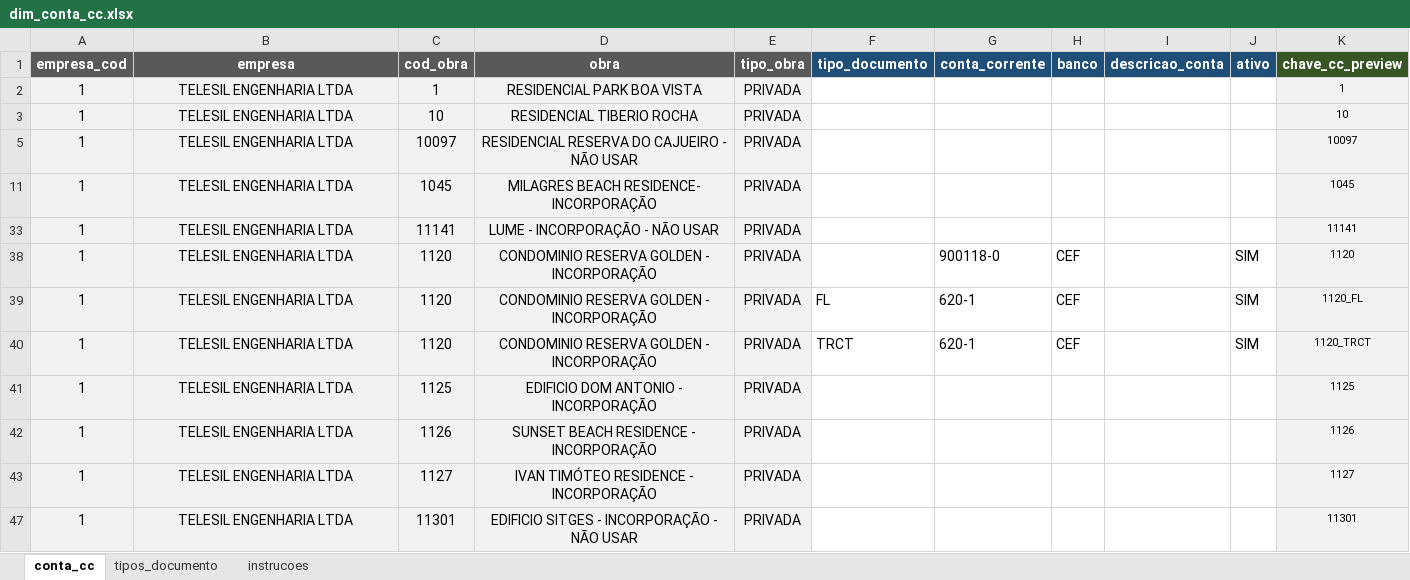
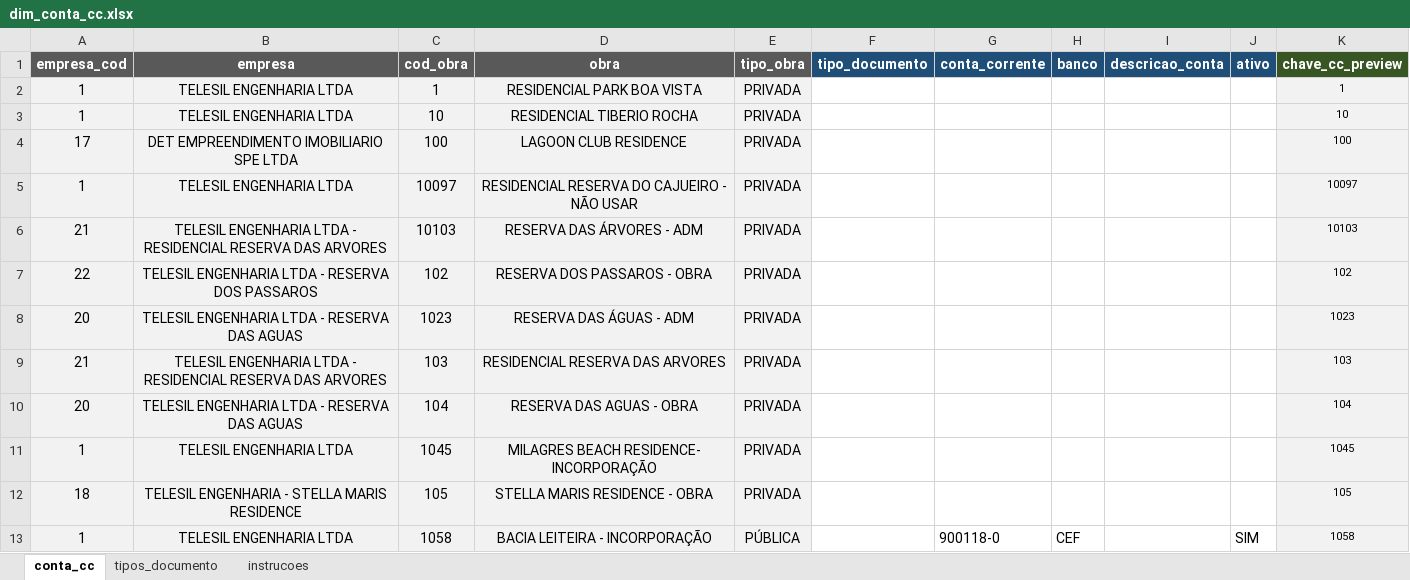
Before and after one commit to KrodrigoDev/etl_api_sienge, an Excel workbook: stage/transform/files/reference/dim_conta_cc.xlsx, sheet conta_cc, drawn as a sheet; only a part is shown; the shorter side is filled out with more unchanged rows; values as stored, in another font and other column widths than the file's, no borders; charts and pictures not drawn; the diff covers the shown part only; the diff names each change by its address in the sheet, - before the commit and + after, or states it on an @@ line.

```diff
--- a/stage/transform/files/reference/dim_conta_cc.xlsx (sheet conta_cc)
+++ b/stage/transform/files/reference/dim_conta_cc.xlsx (sheet conta_cc)
@@ row 4 unhidden: 17 | DET EMPREENDIMENTO IMOBILIARIO SPE LTDA | 100 | LAGOON CLUB RESIDENCE | PRIVADA |  |  |  |  |  | 100 @@
@@ row 6 unhidden: 21 | TELESIL ENGENHARIA LTDA - RESIDENCIAL RESERVA DAS ARVORES | 10103 | RESERVA DAS ÁRVORES - ADM | PRIVADA |  |  |  |  |  | 10103 @@
@@ row 7 unhidden: 22 | TELESIL ENGENHARIA LTDA - RESERVA DOS PASSAROS | 102 | RESERVA DOS PASSAROS - OBRA | PRIVADA |  |  |  |  |  | 102 @@
@@ row 8 unhidden: 20 | TELESIL ENGENHARIA LTDA - RESERVA DAS AGUAS | 1023 | RESERVA DAS ÁGUAS - ADM | PRIVADA |  |  |  |  |  | 1023 @@
@@ row 9 unhidden: 21 | TELESIL ENGENHARIA LTDA - RESIDENCIAL RESERVA DAS ARVORES | 103 | RESIDENCIAL RESERVA DAS ARVORES | PRIVADA |  |  |  |  |  | 103 @@
@@ row 10 unhidden: 20 | TELESIL ENGENHARIA LTDA - RESERVA DAS AGUAS | 104 | RESERVA DAS AGUAS - OBRA | PRIVADA |  |  |  |  |  | 104 @@
@@ row 12 unhidden: 18 | TELESIL ENGENHARIA - STELLA MARIS RESIDENCE | 105 | STELLA MARIS RESIDENCE - OBRA | PRIVADA |  |  |  |  |  | 105 @@
@@ row 13 unhidden: 1 | TELESIL ENGENHARIA LTDA | 1058 | BACIA LEITEIRA - INCORPORAÇÃO | PÚBLICA |  | 900118-0 | CEF |  | SIM | 1058 @@
```
Also changed, not shown: 88 hidden or unhidden rows and 1 edited cell elsewhere in this sheet, charts or pictures, 8 other files.
